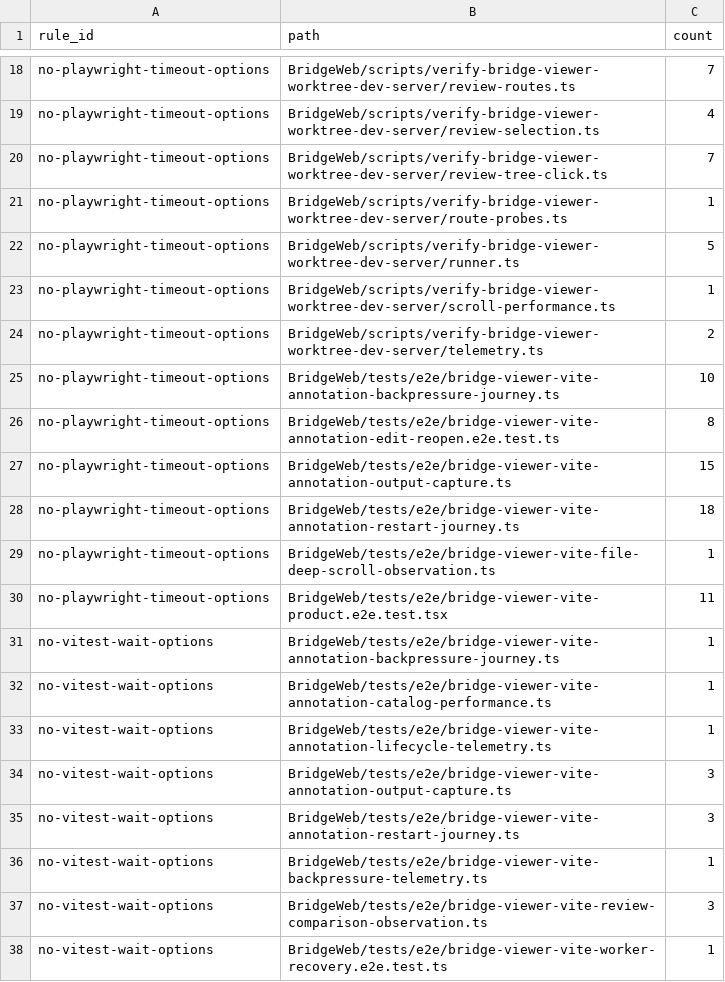
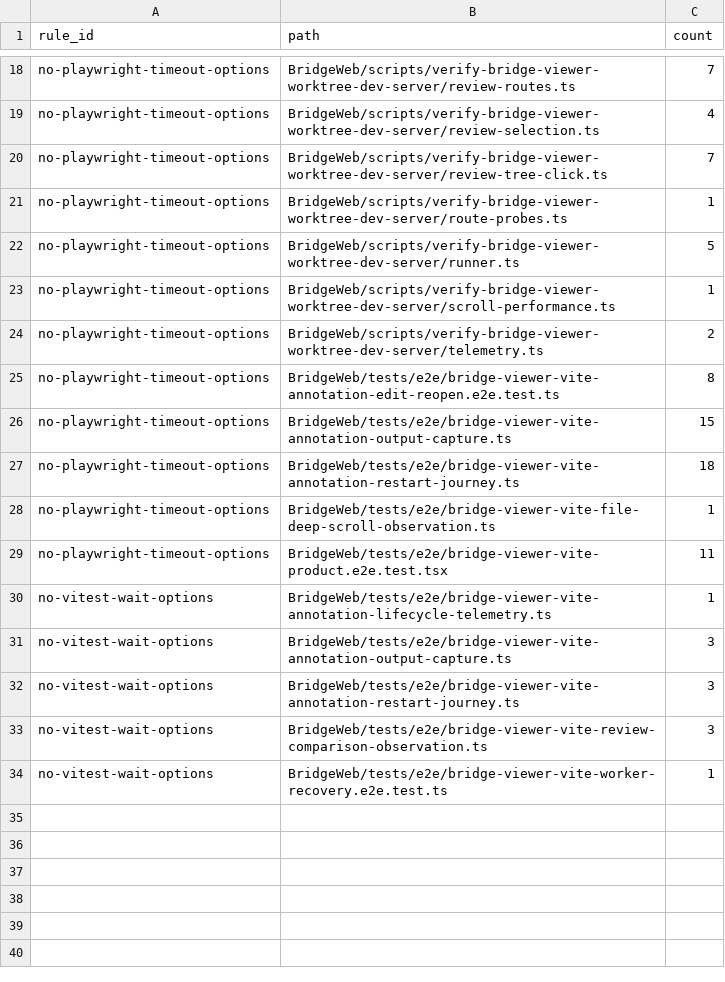
Before and after one commit to getagentstudio/agentstudio, a TSV file: BridgeWeb/architecture-debt-ledger-wait-budgets.tsv, drawn as a sheet; only a part is shown, gaps mark what is left out; the diff names each change by its address in the sheet, - before the commit and + after, or states it on an @@ line.

Commit message:
Tests: remove the stale 1,699-item annotation stress journey (owner decision)
The daily post-merge benchmark failed 18 of about 20 runs since 10-01 because the journey waited on catalog telemetry phases the product no longer records, and its red kept the Swift benchmarks behind it from running. A Node control confirmed the product installs a 2,001-message catalog in one publication. The owner chose to remove the journey now and build a fact-based replacement (real-storage Node integration, browser integration with backpressure bounds, one small E2E) next. settleBrowserFrames moves to its remaining consumer.

```diff
--- a/BridgeWeb/architecture-debt-ledger-wait-budgets.tsv
+++ b/BridgeWeb/architecture-debt-ledger-wait-budgets.tsv
-row 25: no-playwright-timeout-options | BridgeWeb/tests/e2e/bridge-viewer-vite-annotation-backpressure-journey.ts | 10
-row 31: no-vitest-wait-options | BridgeWeb/tests/e2e/bridge-viewer-vite-annotation-backpressure-journey.ts | 1
-row 32: no-vitest-wait-options | BridgeWeb/tests/e2e/bridge-viewer-vite-annotation-catalog-performance.ts | 1
-row 36: no-vitest-wait-options | BridgeWeb/tests/e2e/bridge-viewer-vite-backpressure-telemetry.ts | 1
```
Also changed, not shown: BridgeWeb/architecture-debt-ledger.tsv, 14 other files.
